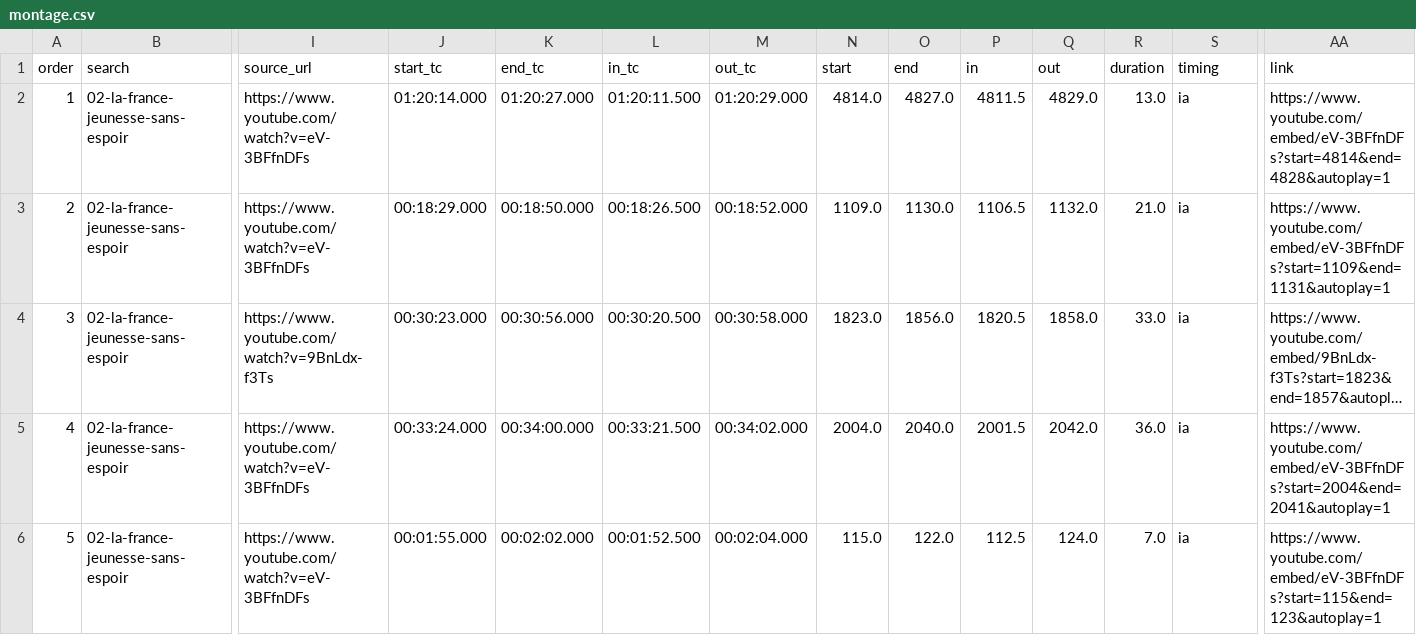
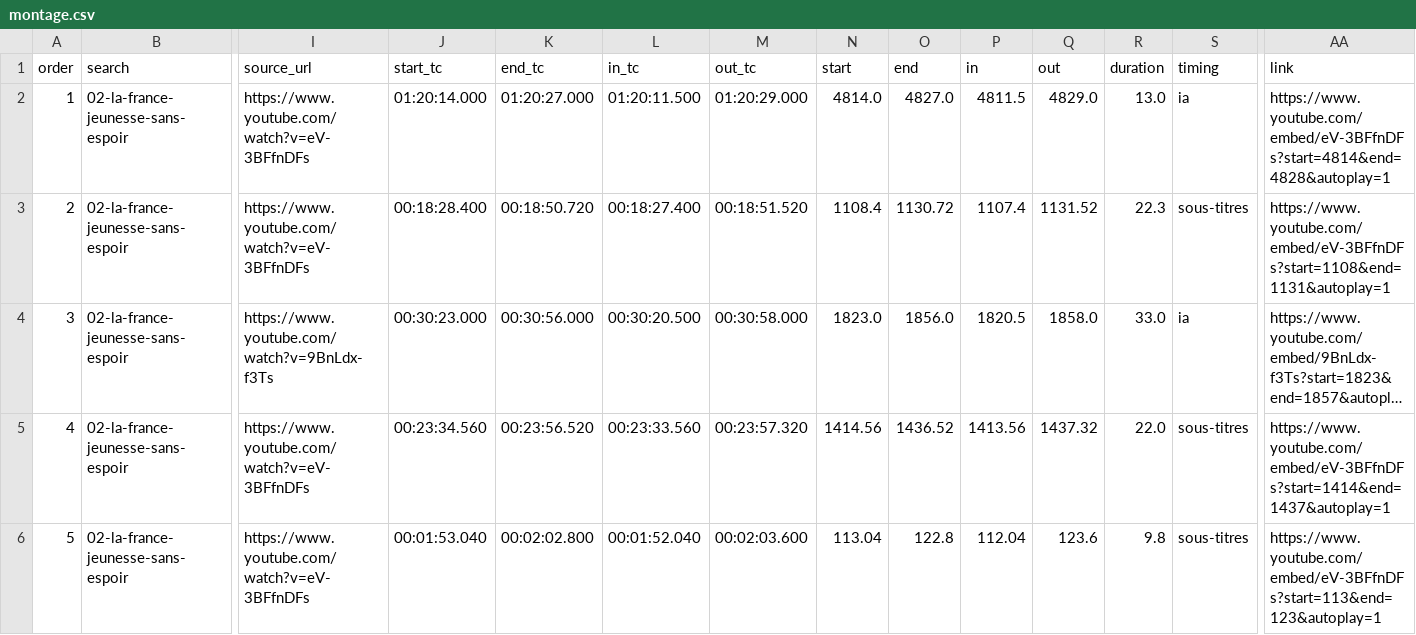
Before and after one commit to MaxMcNeil/Vid-o-presse-finder, a CSV file: results/2026-10-24_1322_n9/02-la-france-jeunesse-sans-espoir/montage.csv, drawn as a sheet; only a part is shown, gaps mark what is left out; long unchanged cells end in …; the diff covers the shown part only; the diff names each change by its address in the sheet, - before the commit and + after, or states it on an @@ line.

```diff
--- a/results/2026-10-24_1322_n9/02-la-france-jeunesse-sans-espoir/montage.csv
+++ b/results/2026-10-24_1322_n9/02-la-france-jeunesse-sans-espoir/montage.csv
-J3 (start_tc): 00:18:29.000
+J3 (start_tc): 00:18:28.400
-K3 (end_tc): 00:18:50.000
+K3 (end_tc): 00:18:50.720
-L3 (in_tc): 00:18:26.500
+L3 (in_tc): 00:18:27.400
-M3 (out_tc): 00:18:52.000
+M3 (out_tc): 00:18:51.520
-N3 (start): 1109.0
+N3 (start): 1108.4
-O3 (end): 1130.0
+O3 (end): 1130.72
-P3 (in): 1106.5
+P3 (in): 1107.4
-Q3 (out): 1132.0
+Q3 (out): 1131.52
-R3 (duration): 21.0
+R3 (duration): 22.3
-S3 (timing): ia
+S3 (timing): sous-titres
-AA3 (link): https://www.youtube.com/embed/eV-3BFfnDFs?start=1109&end=1131&autoplay=1
+AA3 (link): https://www.youtube.com/embed/eV-3BFfnDFs?start=1108&end=1131&autoplay=1
-J5 (start_tc): 00:33:24.000
+J5 (start_tc): 00:23:34.560
-K5 (end_tc): 00:34:00.000
+K5 (end_tc): 00:23:56.520
-L5 (in_tc): 00:33:21.500
+L5 (in_tc): 00:23:33.560
-M5 (out_tc): 00:34:02.000
+M5 (out_tc): 00:23:57.320
-N5 (start): 2004.0
+N5 (start): 1414.56
-O5 (end): 2040.0
+O5 (end): 1436.52
-P5 (in): 2001.5
+P5 (in): 1413.56
-Q5 (out): 2042.0
+Q5 (out): 1437.32
-R5 (duration): 36.0
+R5 (duration): 22.0
-S5:S6 (timing): ia
+S5:S6 (timing): sous-titres
-AA5 (link): https://www.youtube.com/embed/eV-3BFfnDFs?start=2004&end=2041&autoplay=1
+AA5 (link): https://www.youtube.com/embed/eV-3BFfnDFs?start=1414&end=1437&autoplay=1
-J6 (start_tc): 00:01:55.000
+J6 (start_tc): 00:01:53.040
-K6 (end_tc): 00:02:02.000
+K6 (end_tc): 00:02:02.800
-L6 (in_tc): 00:01:52.500
+L6 (in_tc): 00:01:52.040
-M6 (out_tc): 00:02:04.000
+M6 (out_tc): 00:02:03.600
-N6 (start): 115.0
+N6 (start): 113.04
-O6 (end): 122.0
+O6 (end): 122.8
-P6 (in): 112.5
+P6 (in): 112.04
-Q6 (out): 124.0
+Q6 (out): 123.6
-R6 (duration): 7.0
+R6 (duration): 9.8
-AA6 (link): https://www.youtube.com/embed/eV-3BFfnDFs?start=115&end=123&autoplay=1
+AA6 (link): https://www.youtube.com/embed/eV-3BFfnDFs?start=113&end=123&autoplay=1
```
Also changed, not shown: 11 edited cells elsewhere in this file, results/2026-10-24_1611_n12/02-e7a6ad/montage.csv, results/2026-10-24_1611_n12/03-italia-intelligenza-artificiale-legge/montage.csv, 43 other files.
